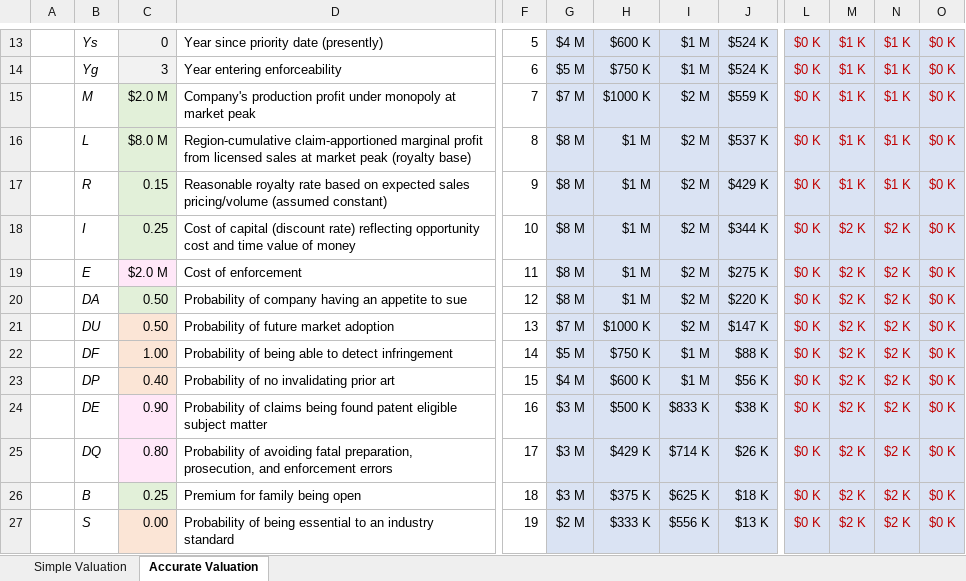
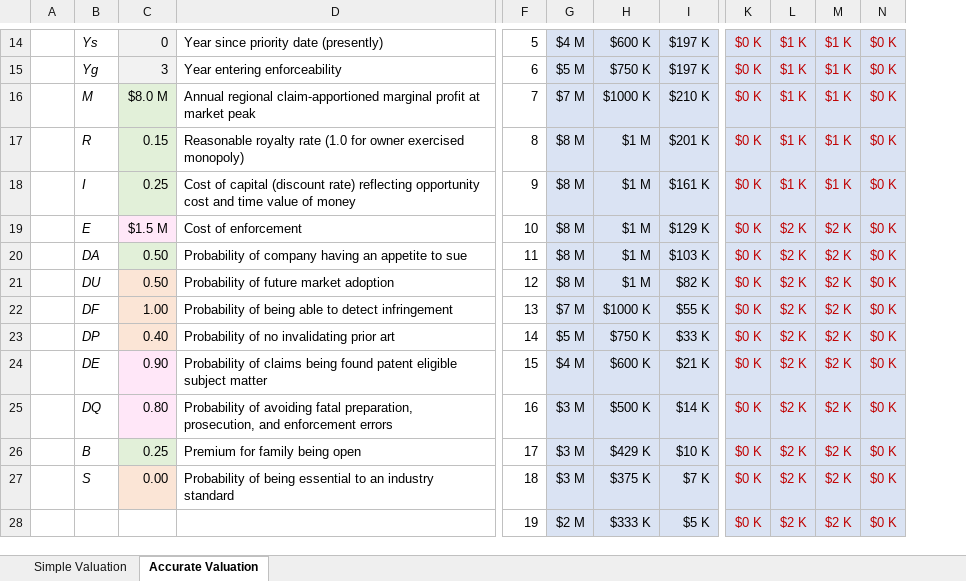
Before and after one commit to panscient/Patenting-for-the-Small-Company, an Excel workbook: Patenting option valuation.xlsx, sheet Accurate Valuation, drawn as a sheet; only a part is shown, gaps mark what is left out; values as stored, in another font and other column widths than the file's, no borders; charts and pictures and conditional formats not drawn; removed rows and columns are numbered as before the commit, all else as after; rows hold the shown columns only; the diff covers the shown part only; the diff names each change by its address in the sheet, - before the commit and + after, or states it on an @@ line.

Commit message:
Update Patenting option valuation.xlsx

```diff
--- a/Patenting option valuation.xlsx (sheet Accurate Valuation)
+++ b/Patenting option valuation.xlsx (sheet Accurate Valuation)
-column I, rows 13-15: $1 M | $1 M | $2 M; rows 17-27: $2 M | $2 M | $2 M | $2 M | $2 M | $1 M | $1 M | $833 K | $714 K | $625 K | $556 K
-column J, rows 13-15: $524 K | $524 K | $559 K; rows 17-27: $429 K | $344 K | $275 K | $220 K | $147 K | $88 K | $56 K | $38 K | $26 K | $18 K | $13 K
+column I, rows 14-27: $197 K | $197 K | $210 K | $201 K | $161 K | $129 K | $103 K | $82 K | $55 K | $33 K | $21 K | $14 K | $10 K | $7 K
-C16: $2.0 M
+C16: $8.0 M
-D16: Company's production profit under monopoly at market…
+D16: Annual regional claim-apportioned marginal profit at market…
-row 16:  | L | $8.0 M | Region-cumulative claim-apportioned marginal profit from licensed sales at market peak (royalty base) | 8 | $8 M | $1 M | $2 M | $537 K | $0 K | $1 K | $1 K | $0 K
-D17: …royalty rate based on expected sales pricing/volume (assumed constant)
+D17: …royalty rate (1.0 for owner exercised monopoly)
-F17: 9
+F17: 8
-F18: 10
+F18: 9
-L18: $2 K
+L18: $1 K
-M18: $2 K
+M18: $1 K
-C19: $2.0 M
+C19: $1.5 M
-F19: 11
+F19: 10
-F20: 12
+F20: 11
-F21: 13
+F21: 12
-G21: $7 M
+G21: $8 M
-H21: $1000 K
+H21: $1 M
-F22: 14
+F22: 13
-G22: $5 M
+G22: $7 M
-H22: $750 K
+H22: $1000 K
-F23: 15
+F23: 14
-G23: $4 M
+G23: $5 M
-H23: $600 K
+H23: $750 K
-F24: 16
+F24: 15
-G24: $3 M
+G24: $4 M
-H24: $500 K
+H24: $600 K
-F25: 17
+F25: 16
-H25: $429 K
+H25: $500 K
-F26: 18
+F26: 17
-H26: $375 K
+H26: $429 K
-F27: 19
+F27: 18
-G27: $2 M
+G27: $3 M
-H27: $333 K
+H27: $375 K
+row 28:  |  |  |  | 19 | $2 M | $333 K | $5 K | $0 K | $2 K | $2 K | $0 K
```
Also changed, not shown: 1 added row, 1 removed row, 11 edited cells and cell formats elsewhere in this sheet, formulas that keep their value, charts or pictures.
